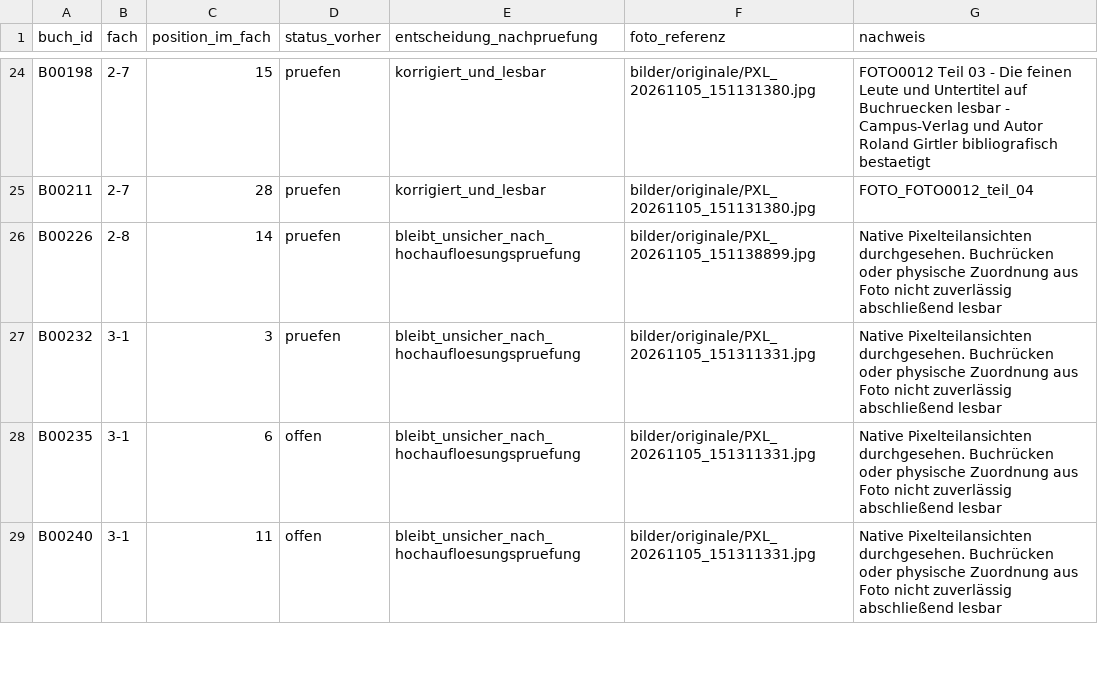
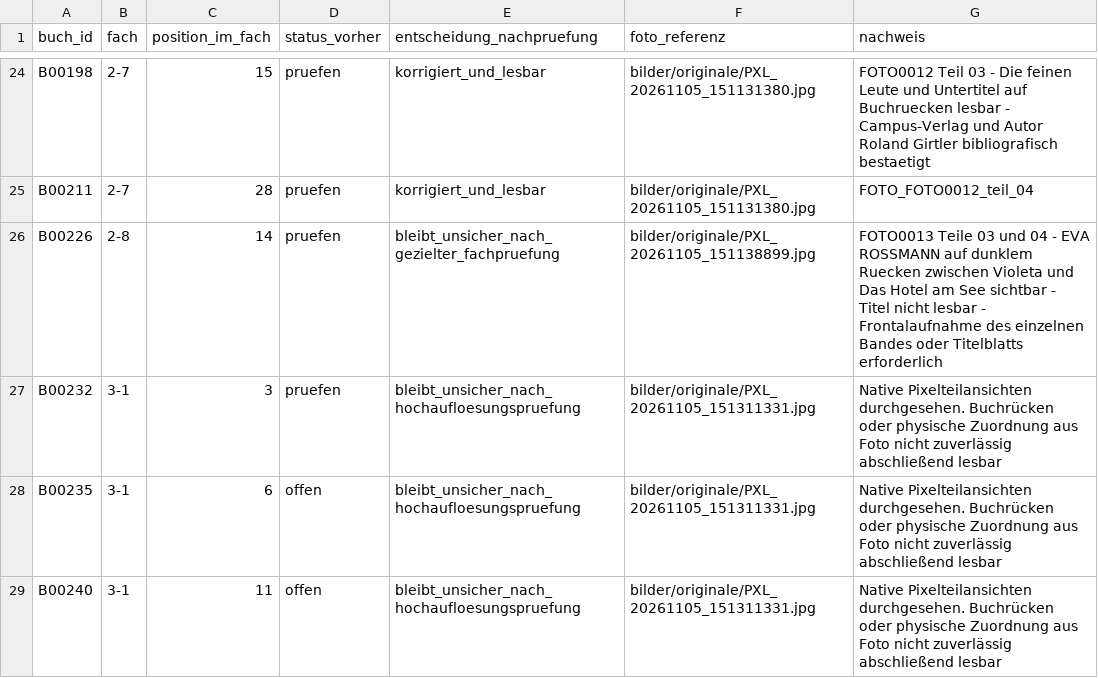
Before and after one commit to oooLITTLEooo/buecherregal, a CSV file: daten/bildanalyse/feinpruefung_unsicher.csv, drawn as a sheet; only a part is shown, gaps mark what is left out.

```diff
--- a/daten/bildanalyse/feinpruefung_unsicher.csv
+++ b/daten/bildanalyse/feinpruefung_unsicher.csv
@@ -25,3 +25,3 @@ B00198;2-7;15;pruefen;korrigiert_und_lesbar;bilder/originale/PXL_20261105_151131
 B00211;2-7;28;pruefen;korrigiert_und_lesbar;bilder/originale/PXL_20261105_151131380.jpg;FOTO_FOTO0012_teil_04
-B00226;2-8;14;pruefen;bleibt_unsicher_nach_hochaufloesungspruefung;bilder/originale/PXL_20261105_151138899.jpg;Native Pixelteilansichten durchgesehen. Buchrücken oder physische Zuordnung aus Foto nicht zuverlässig abschließend lesbar
+B00226;2-8;14;pruefen;bleibt_unsicher_nach_gezielter_fachpruefung;bilder/originale/PXL_20261105_151138899.jpg;FOTO0013 Teile 03 und 04 - EVA ROSSMANN auf dunklem Ruecken zwischen Violeta und Das Hotel am See sichtbar - Titel nicht lesbar - Frontalaufnahme des einzelnen Bandes oder Titelblatts erforderlich
 B00232;3-1;3;pruefen;bleibt_unsicher_nach_hochaufloesungspruefung;bilder/originale/PXL_20261105_151311331.jpg;Native Pixelteilansichten durchgesehen. Buchrücken oder physische Zuordnung aus Foto nicht zuverlässig abschließend lesbar
```
Also changed, not shown: daten/buecher.csv, daten/fachstatus.csv, 5 other files.
